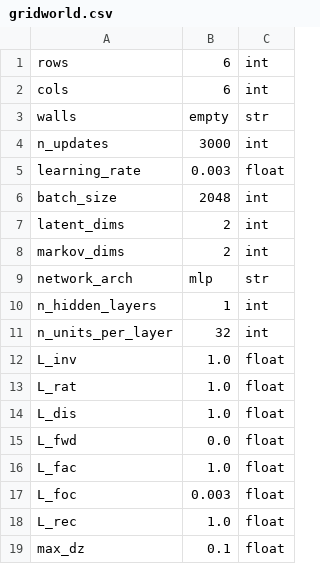
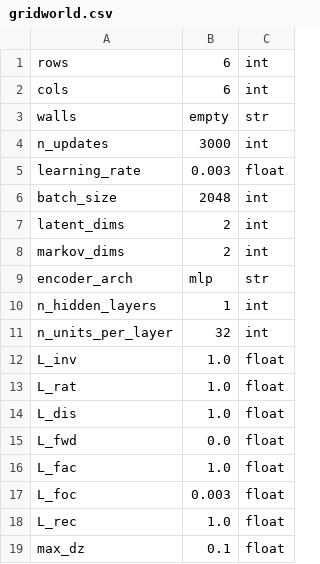
Before and after one commit to camall3n/factored-reps, a CSV file: hyperparams/gridworld.csv, drawn as a sheet.

Commit message:
Rename network_arch -> encoder_arch

```diff
--- a/hyperparams/gridworld.csv
+++ b/hyperparams/gridworld.csv
@@ -8,3 +8,3 @@ latent_dims,2,int
 markov_dims,2,int
-network_arch,mlp,str
+encoder_arch,mlp,str
 n_hidden_layers,1,int
```
Also changed, not shown: hyperparams/taxi.csv, 5 other files.
